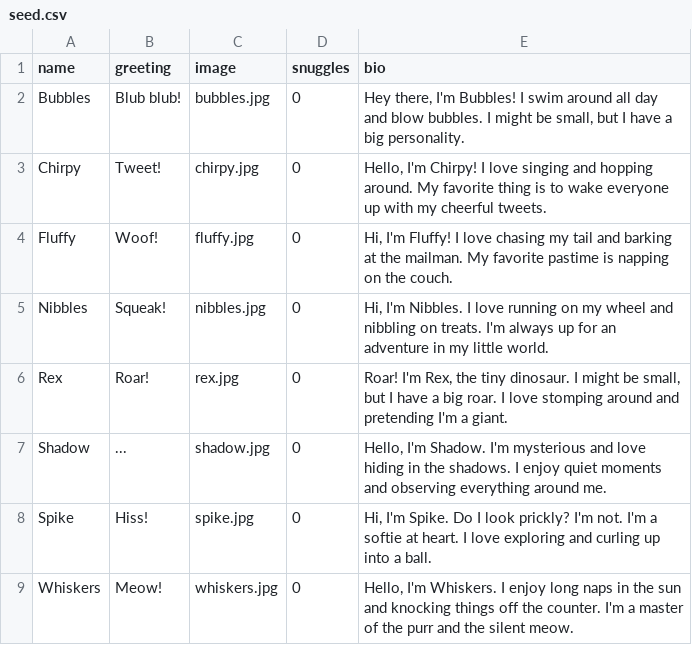
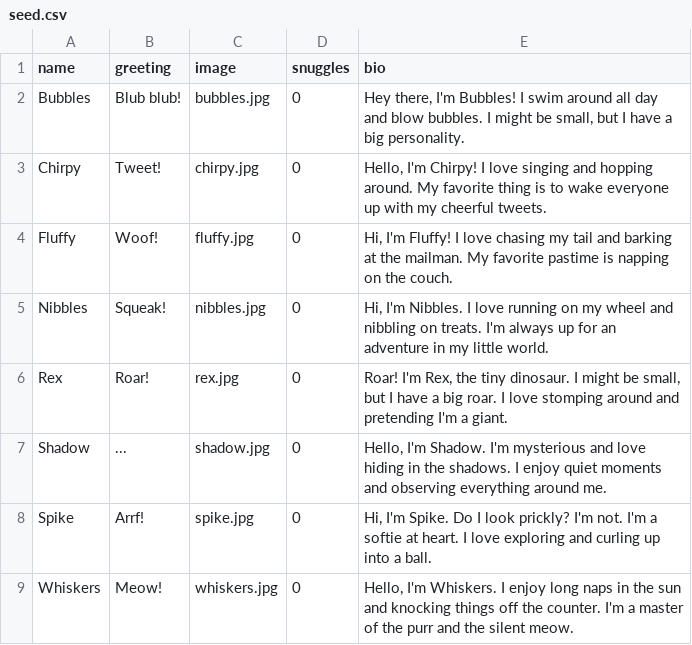
Before and after one commit to seancdavis/pet-snuggles-supabase, a CSV file: supabase/seed.csv, drawn as a sheet.

Commit message:
Add snuggles to home page

```diff
--- a/supabase/seed.csv
+++ b/supabase/seed.csv
@@ -7,3 +7,3 @@ Rex,Roar!,rex.jpg,0,"Roar! I'm Rex, the tiny dinosaur. I might be small, but I h
 Shadow,...,shadow.jpg,0,"Hello, I'm Shadow. I'm mysterious and love hiding in the shadows. I enjoy quiet moments and observing everything around me."
-Spike,Hiss!,spike.jpg,0,"Hi, I'm Spike. Do I look prickly? I'm not. I'm a softie at heart. I love exploring and curling up into a ball."
+Spike,Arrf!,spike.jpg,0,"Hi, I'm Spike. Do I look prickly? I'm not. I'm a softie at heart. I love exploring and curling up into a ball."
 Whiskers,Meow!,whiskers.jpg,0,"Hello, I'm Whiskers. I enjoy long naps in the sun and knocking things off the counter. I'm a master of the purr and the silent meow."
```
Also changed, not shown: 2 other files.
